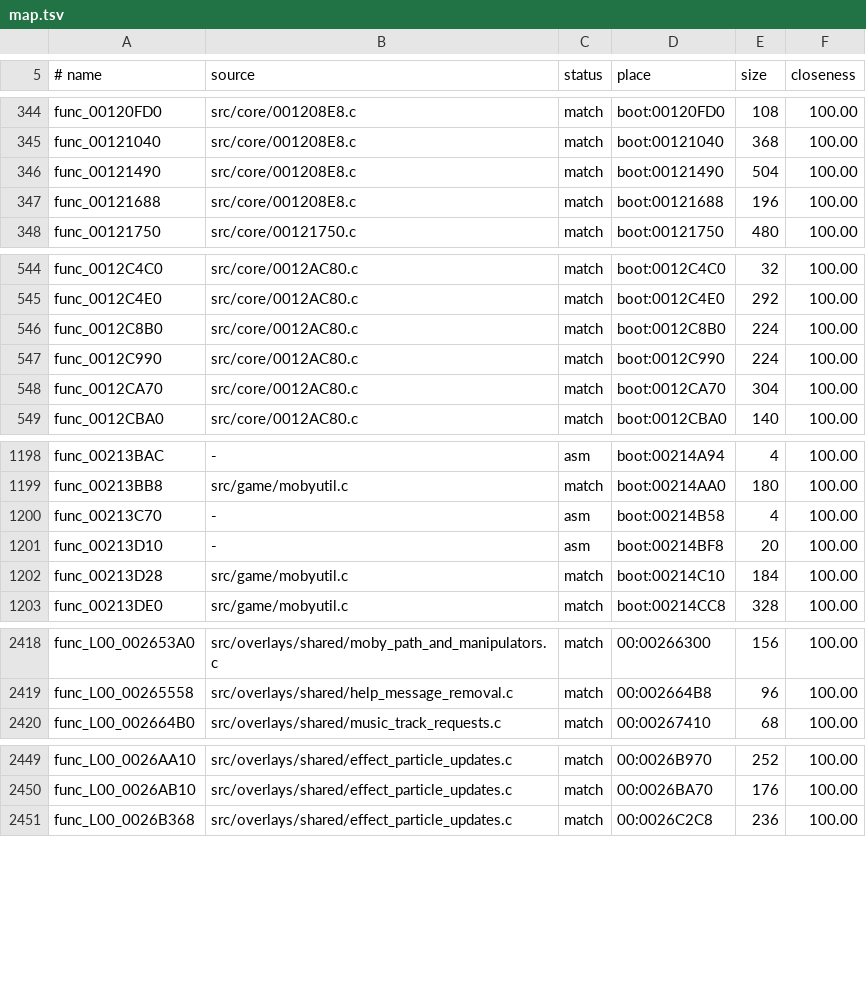
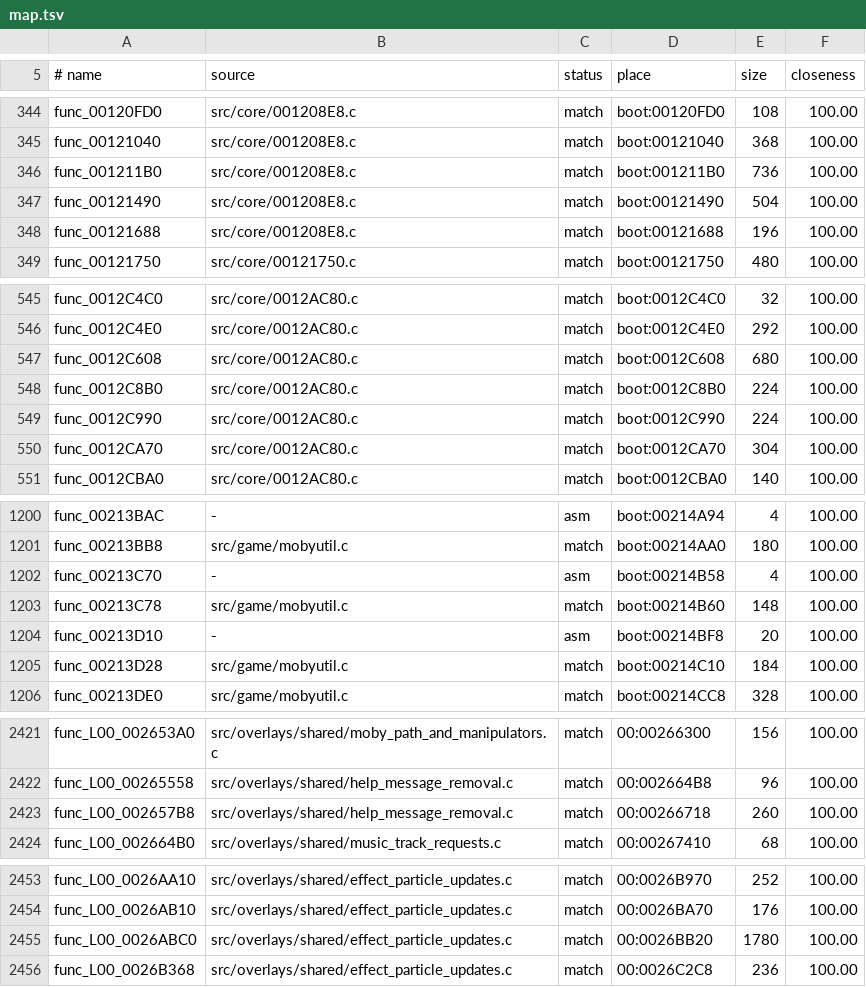
Before and after one commit to OpenRAC/rac1-decomp, a TSV file: config/versions/jp/map.tsv, drawn as a sheet; only a part is shown, gaps mark what is left out; the diff covers the shown part only; the diff names each change by its address in the sheet, - before the commit and + after, or states it on an @@ line.

```diff
--- a/config/versions/jp/map.tsv
+++ b/config/versions/jp/map.tsv
+row 346: func_001211B0 | src/core/001208E8.c | match | boot:001211B0 | 736 | 100.00
+row 547: func_0012C608 | src/core/0012AC80.c | match | boot:0012C608 | 680 | 100.00
+row 1203: func_00213C78 | src/game/mobyutil.c | match | boot:00214B60 | 148 | 100.00
+row 2423: func_L00_002657B8 | src/overlays/shared/help_message_removal.c | match | 00:00266718 | 260 | 100.00
+row 2455: func_L00_0026ABC0 | src/overlays/shared/effect_particle_updates.c | match | 00:0026BB20 | 1780 | 100.00
```
Also changed, not shown: 4 added rows elsewhere in this file, config/versions/pal_v1/map.tsv, config/versions/us/map.tsv, 26 other files.
